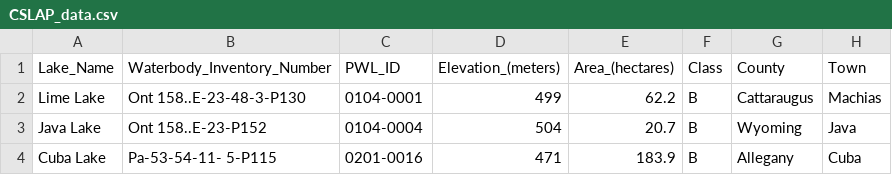
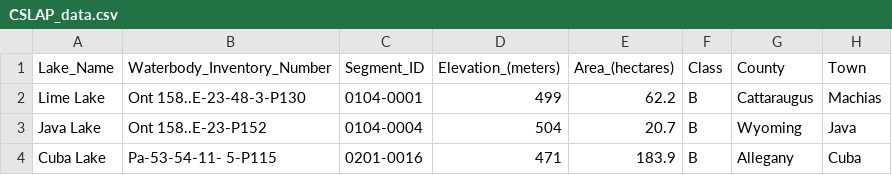
Before and after one commit to ryanvanmanen/NY-Query, a CSV file: NY_Query/Data/CSLAP/CSLAP_data.csv, drawn as a sheet; only a part is shown; the diff names each change by its address in the sheet, - before the commit and + after, or states it on an @@ line.

Commit message:
Update CSLAP_data.csv

```diff
--- a/NY_Query/Data/CSLAP/CSLAP_data.csv
+++ b/NY_Query/Data/CSLAP/CSLAP_data.csv
-C1: PWL_ID
+C1: Segment_ID
```
